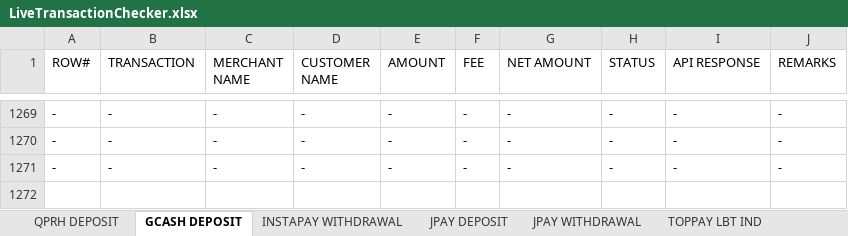
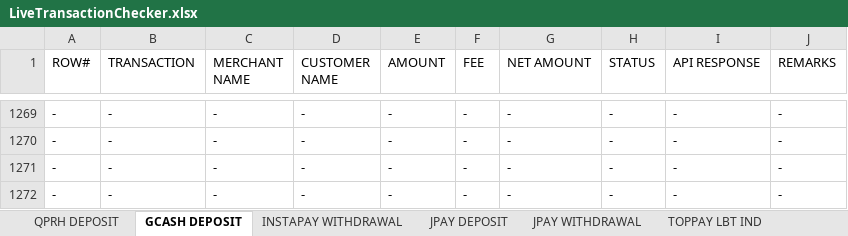
Before and after one commit to RHPHJoshuaBalasabas/PAYSTAGE-AUTOMATION, an Excel workbook: cypress/e2e/Reports/LiveTransactionChecker/LiveTransactionChecker.xlsx, sheet GCASH DEPOSIT, drawn as a sheet; only a part is shown, gaps mark what is left out; values as stored, in another font and other column widths than the file's, no borders; the diff names each change by its address in the sheet, - before the commit and + after, or states it on an @@ line.

Commit message:
Added the topup withdrawal computations for solution PESONET. Added custom fees for other merchants for GCASH deposit.

```diff
--- a/cypress/e2e/Reports/LiveTransactionChecker/LiveTransactionChecker.xlsx (sheet GCASH DEPOSIT)
+++ b/cypress/e2e/Reports/LiveTransactionChecker/LiveTransactionChecker.xlsx (sheet GCASH DEPOSIT)
+row 1272: - | - | - | - | - | - | - | - | - | -
```
Also changed, not shown: cypress/e2e/Reports/AutomatedCheckerTool/Webhook_Checker.xlsx, cypress/e2e/Reports/BalanceChecker/Settlement_Balance.xlsx, 15 other files.
